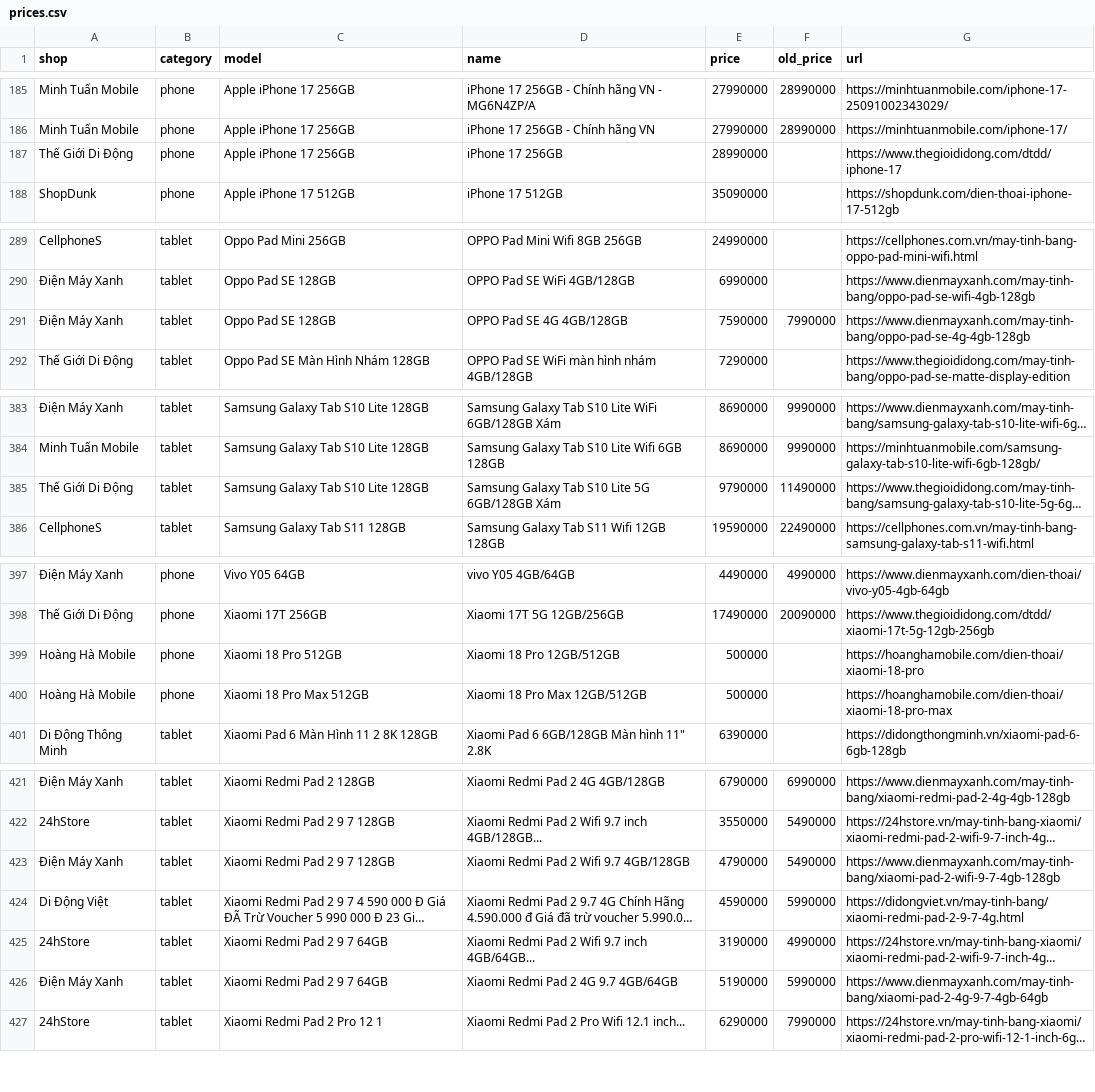
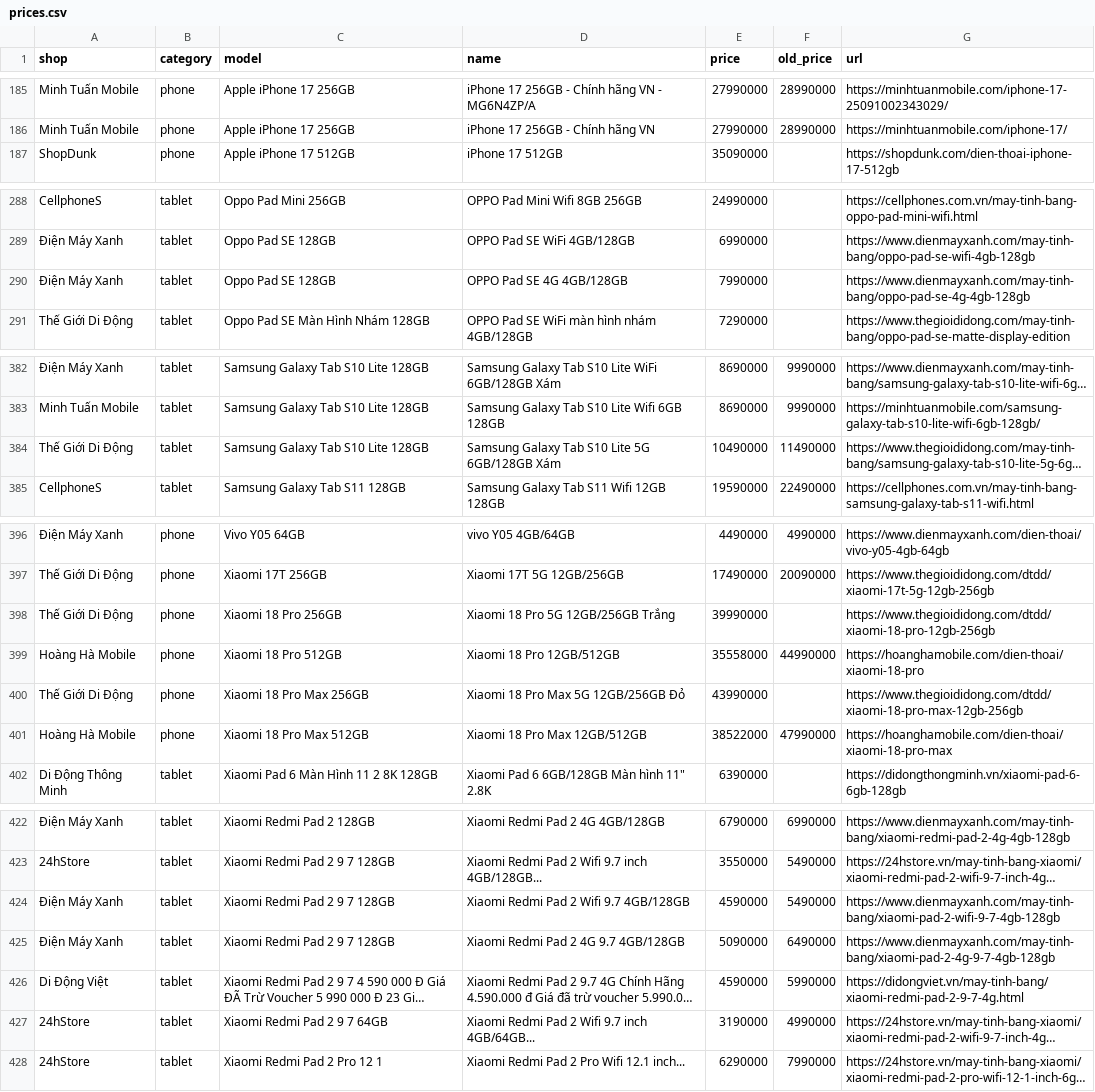
Before and after one commit to tuongphanbase/phone-tablet-price-emailer, a CSV file: docs/prices.csv, drawn as a sheet; only a part is shown, gaps mark what is left out; long unchanged cells end in …; removed rows and columns are numbered as before the commit, all else as after; the diff covers the shown part only; the diff names each change by its address in the sheet, - before the commit and + after, or states it on an @@ line.

```diff
--- a/docs/prices.csv
+++ b/docs/prices.csv
-row 187: Thế Giới Di Động | phone | Apple iPhone 17 256GB | iPhone 17 256GB | 28990000 |  | https://www.thegioididong.com/dtdd/iphone-17
-E290 (price): 7590000
+E290 (price): 7990000
-F290 (old_price): 7990000
+F290 (old_price): (empty)
-E384 (price): 9790000
+E384 (price): 10490000
+row 398: Thế Giới Di Động | phone | Xiaomi 18 Pro 256GB | Xiaomi 18 Pro 5G 12GB/256GB Trắng | 39990000 |  | https://www.thegioididong.com/dtdd/xiaomi-18-pro-12gb-256gb
-E399 (price): 500000
+E399 (price): 35558000
-F399 (old_price): (empty)
+F399 (old_price): 44990000
+row 400: Thế Giới Di Động | phone | Xiaomi 18 Pro Max 256GB | Xiaomi 18 Pro Max 5G 12GB/256GB Đỏ | 43990000 |  | https://www.thegioididong.com/dtdd/xiaomi-18-pro-max-12gb-256gb
-E401 (price): 500000
+E401 (price): 38522000
-F401 (old_price): (empty)
+F401 (old_price): 47990000
-E424 (price): 4790000
+E424 (price): 4590000
+row 425: Điện Máy Xanh | tablet | Xiaomi Redmi Pad 2 9 7 128GB | Xiaomi Redmi Pad 2 4G 9.7 4GB/128GB | 5090000 | 6490000 | https://www.dienmayxanh.com/may-tinh-bang/xiaomi-pad-2-4g-9-7-4gb-128gb
-row 426: Điện Máy Xanh | tablet | Xiaomi Redmi Pad 2 9 7 64GB | Xiaomi Redmi Pad 2 4G 9.7 4GB/64GB | 5190000 | 5990000 | https://www.dienmayxanh.com/may-tinh-bang/xiaomi-pad-2-4g-9-7-4gb-64gb
```
Also changed, not shown: 5 edited cells elsewhere in this file, 2 other files.
